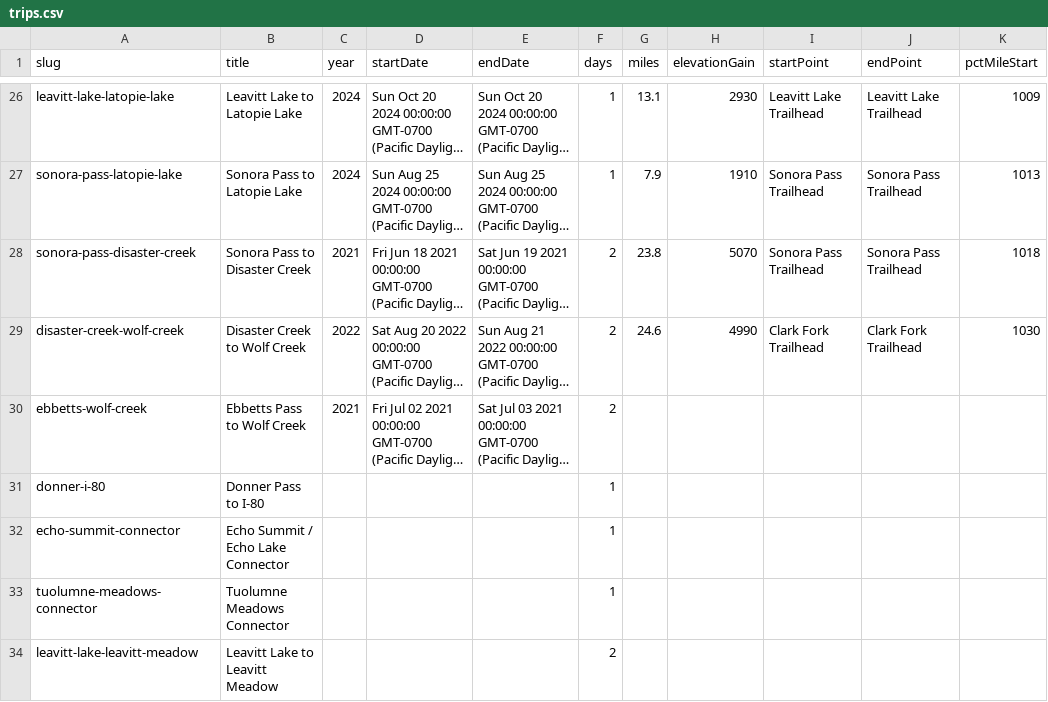
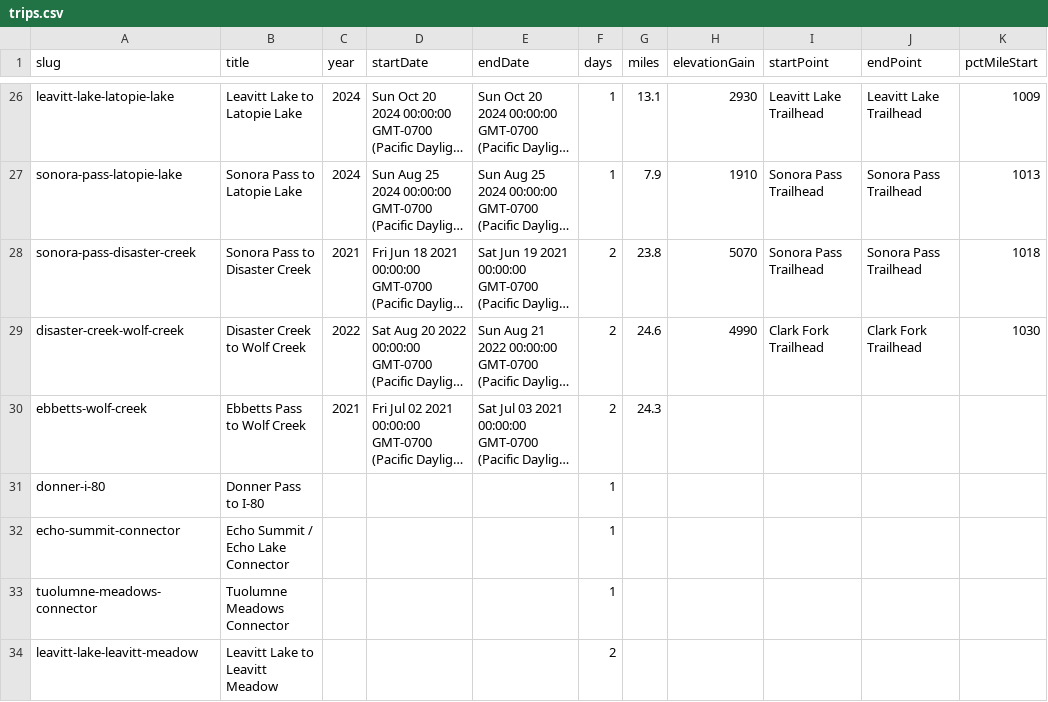
Before and after one commit to johnluckenbach-sys/pct-sierra, a CSV file: src/data/trips.csv, drawn as a sheet; only a part is shown, gaps mark what is left out; long unchanged cells end in …; the diff names each change by its address in the sheet, - before the commit and + after, or states it on an @@ line.

Commit message:
Auto-sync trips data from Google Sheet

```diff
--- a/src/data/trips.csv
+++ b/src/data/trips.csv
-G30 (miles): (empty)
+G30 (miles): 24.3
```
